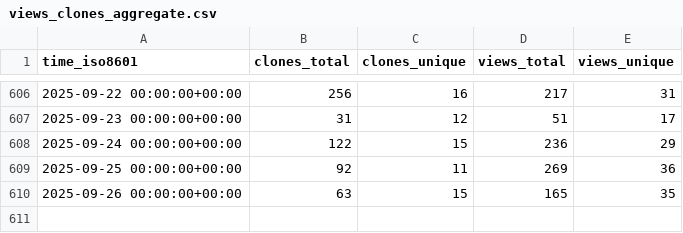
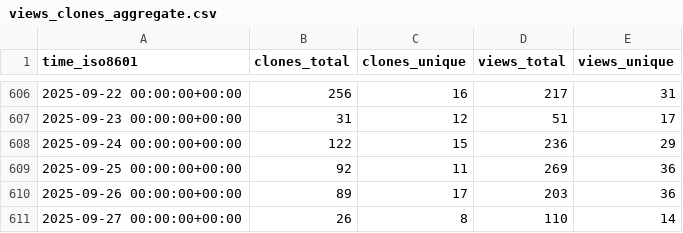
Before and after one commit to MFlowCode/stats, a CSV file: MFlowCode/MFC/ghrs-data/views_clones_aggregate.csv, drawn as a sheet; only a part is shown, gaps mark what is left out.

```diff
--- a/MFlowCode/MFC/ghrs-data/views_clones_aggregate.csv
+++ b/MFlowCode/MFC/ghrs-data/views_clones_aggregate.csv
@@ -609,2 +609,3 @@ time_iso8601,clones_total,clones_unique,views_total,views_unique
 2025-09-25 00:00:00+00:00,92,11,269,36
-2025-09-26 00:00:00+00:00,63,15,165,35
+2025-09-26 00:00:00+00:00,89,17,203,36
+2025-09-27 00:00:00+00:00,26,8,110,14
```
Also changed, not shown: 1 other file.
